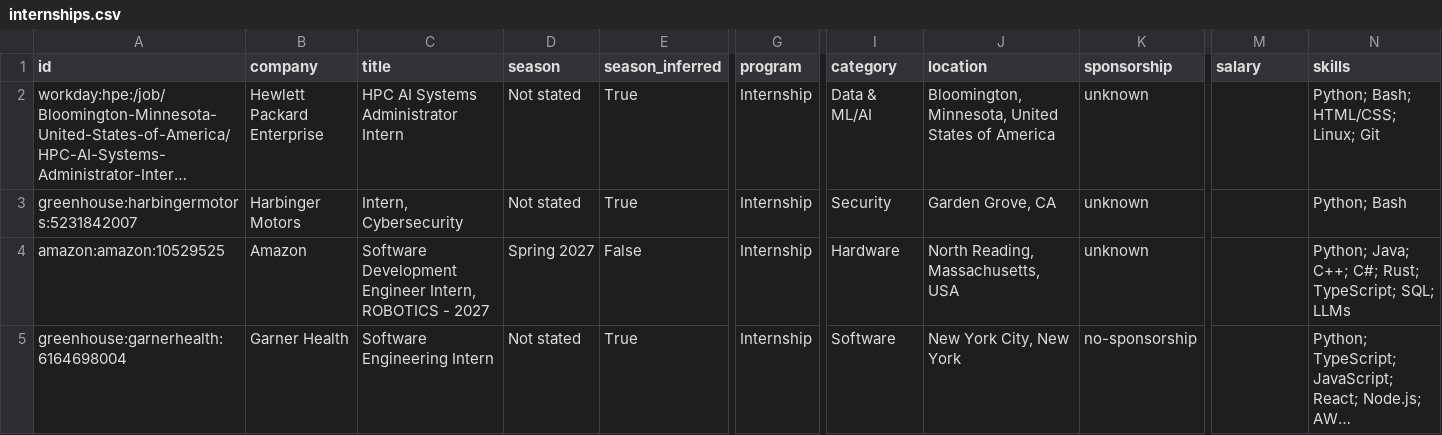
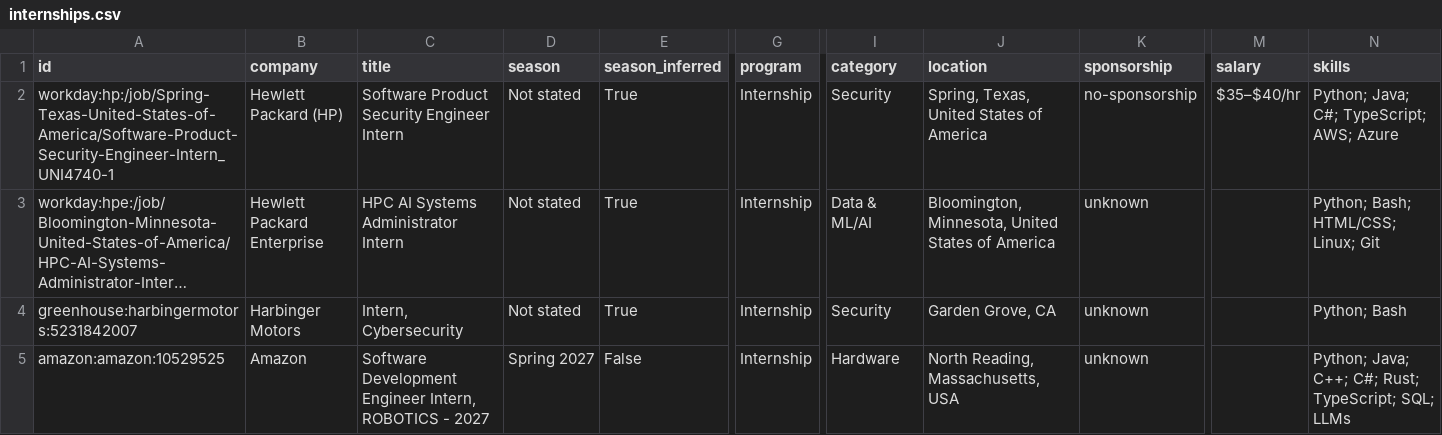
Before and after one commit to HarshaPrakash1/Automated-List-Of-Spring-2027-Tech-Internships, a CSV file: data/internships.csv, drawn as a sheet; only a part is shown, gaps mark what is left out; the shorter side is filled out with more unchanged rows; long unchanged cells end in …; rows hold the shown columns only; the diff names each change by its address in the sheet, - before the commit and + after, or states it on an @@ line.

```diff
--- a/data/internships.csv
+++ b/data/internships.csv
+row 2: workday:hp:/job/Spring-Texas-United-States-of-America/Software-Product-Security-Engineer-Intern_UNI4740-1 | Hewlett Packard (HP) | Software Product Security Engineer Intern | Not stated | True | Internship | Security | Spring, Texas, United States of America | no-sponsorship | $35–$40/hr | Python; Java; C#; TypeScript; AWS; Azure
```
Also changed, not shown: docs/internships.csv, 15 other files.
